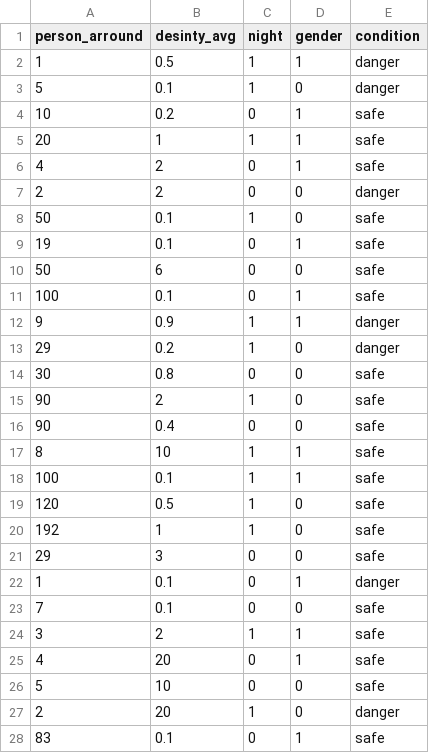
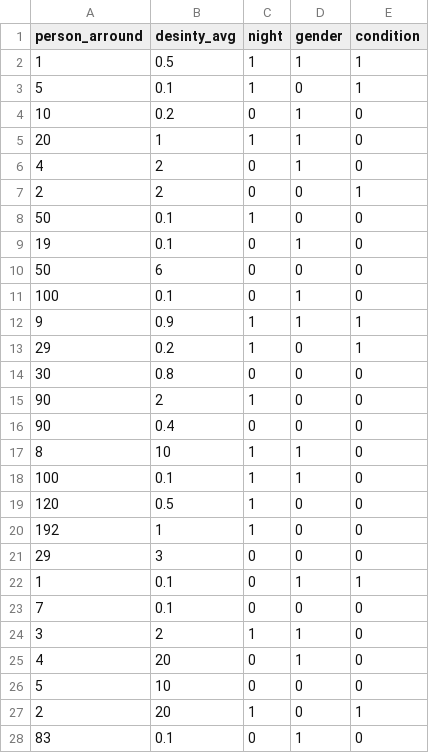
Before and after one commit to muhammadisa/crime-potential, a CSV file: crime-potential.csv, drawn as a sheet.

```diff
--- a/crime-potential.csv
+++ b/crime-potential.csv
@@ -1,28 +1,28 @@
 person_arround,desinty_avg,night,gender,condition
-1,0.5,1,1,danger
-5,0.1,1,0,danger
-10,0.2,0,1,safe
-20,1,1,1,safe
-4,2,0,1,safe
-2,2,0,0,danger
-50,0.1,1,0,safe
-19,0.1,0,1,safe
-50,6,0,0,safe
-100,0.1,0,1,safe
-9,0.9,1,1,danger
-29,0.2,1,0,danger
-30,0.8,0,0,safe
-90,2,1,0,safe
-90,0.4,0,0,safe
-8,10,1,1,safe
-100,0.1,1,1,safe
-120,0.5,1,0,safe
-192,1,1,0,safe
-29,3,0,0,safe
-1,0.1,0,1,danger
-7,0.1,0,0,safe
-3,2,1,1,safe
-4,20,0,1,safe
-5,10,0,0,safe
-2,20,1,0,danger
-83,0.1,0,1,safe
+1,0.5,1,1,1
+5,0.1,1,0,1
+10,0.2,0,1,0
+20,1,1,1,0
+4,2,0,1,0
+2,2,0,0,1
+50,0.1,1,0,0
+19,0.1,0,1,0
+50,6,0,0,0
+100,0.1,0,1,0
+9,0.9,1,1,1
+29,0.2,1,0,1
+30,0.8,0,0,0
+90,2,1,0,0
+90,0.4,0,0,0
+8,10,1,1,0
+100,0.1,1,1,0
+120,0.5,1,0,0
+192,1,1,0,0
+29,3,0,0,0
+1,0.1,0,1,1
+7,0.1,0,0,0
+3,2,1,1,0
+4,20,0,1,0
+5,10,0,0,0
+2,20,1,0,1
+83,0.1,0,1,0
```
Also changed, not shown: 1 other file.
